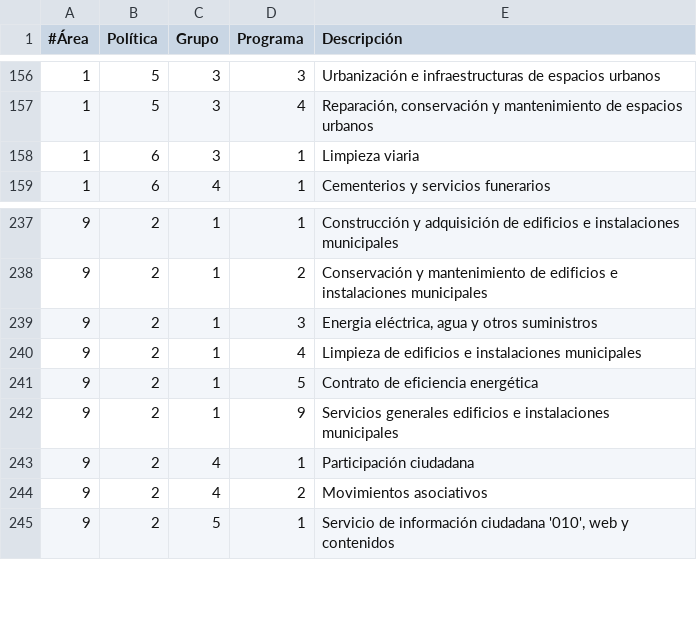
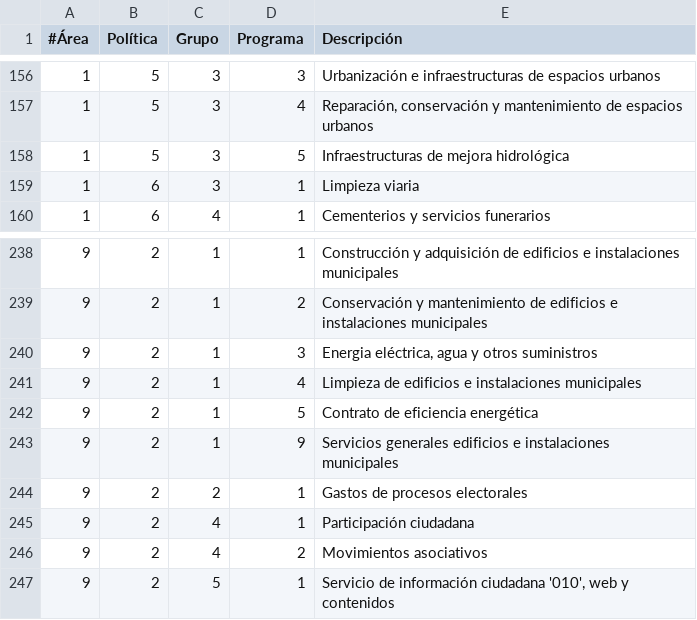
Before and after one commit to civio/presupuesto-vitoriagasteiz, a CSV file: data/es/areas_funcionales.csv, drawn as a sheet; only a part is shown, gaps mark what is left out.

```diff
--- a/data/es/areas_funcionales.csv
+++ b/data/es/areas_funcionales.csv
@@ -157,2 +157,3 @@
 1,5,3,4,"Reparación, conservación y mantenimiento de espacios urbanos"
+1,5,3,5,Infraestructuras de mejora hidrológica
 1,6,3,1,Limpieza viaria
@@ -242,2 +243,3 @@
 9,2,1,9,Servicios generales edificios e instalaciones municipales
+9,2,2,1,Gastos de procesos electorales
 9,2,4,1,Participación ciudadana
```
Also changed, not shown: data/es/clasificacion_economica.csv, data/eu/areas_funcionales.csv, 5 other files.
